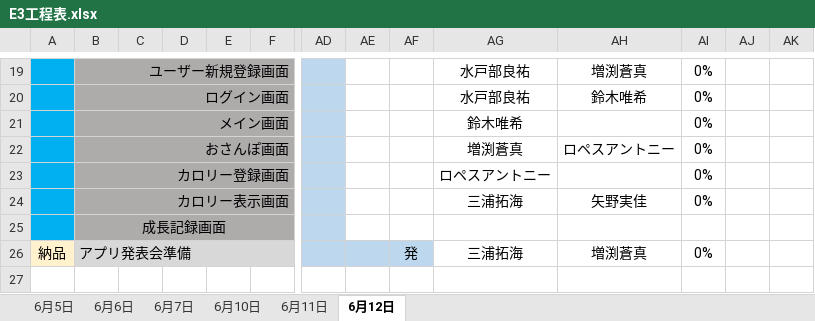
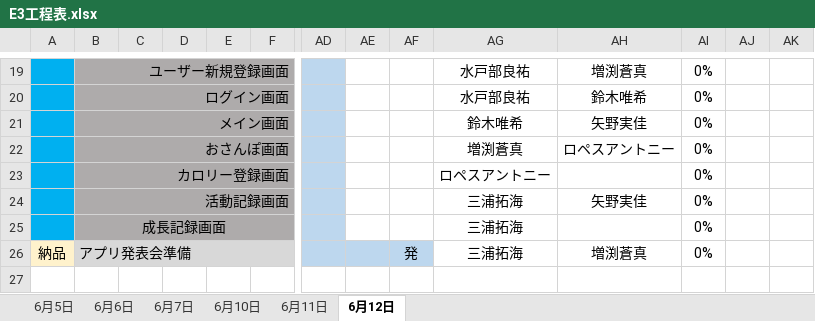
Before and after one commit to plusdojo2024/E3, an Excel workbook: doc/E3工程表.xlsx, sheet 6月12日, drawn as a sheet; only a part is shown, gaps mark what is left out; values as stored, in another font and other column widths than the file's, no borders; charts and pictures and conditional formats not drawn; removed rows and columns are numbered as before the commit, all else as after; rows hold the shown columns only; the diff names each change by its address in the sheet, - before the commit and + after, or states it on an @@ line.

```diff
--- a/doc/E3工程表.xlsx (sheet 6月12日)
+++ b/doc/E3工程表.xlsx (sheet 6月12日)
-AH21: (empty)
+AH21: 矢野実佳
-B24: カロリー表示画面
+B24: 活動記録画面
-row 25:  | 成長記録画面
+row 25:  | 成長記録画面 |  |  |  |  |  |  |  | 三浦拓海 |  | 0%
```
Also changed, not shown: 1 other file.
